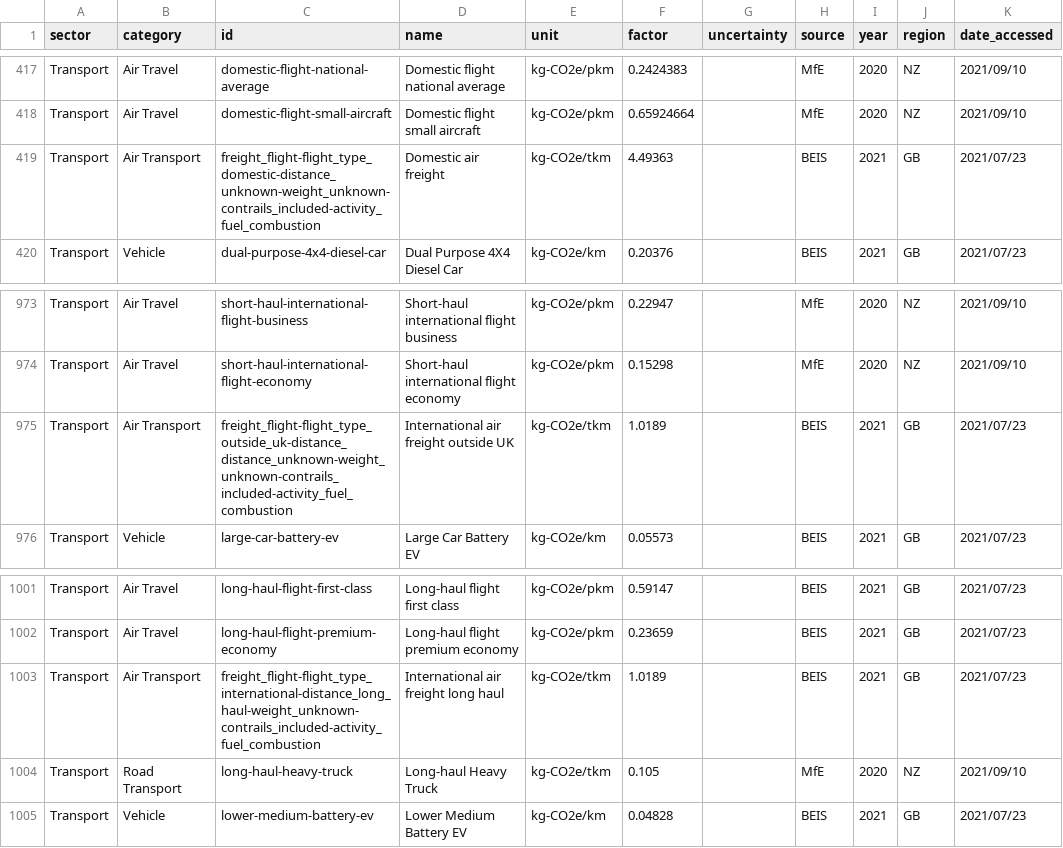
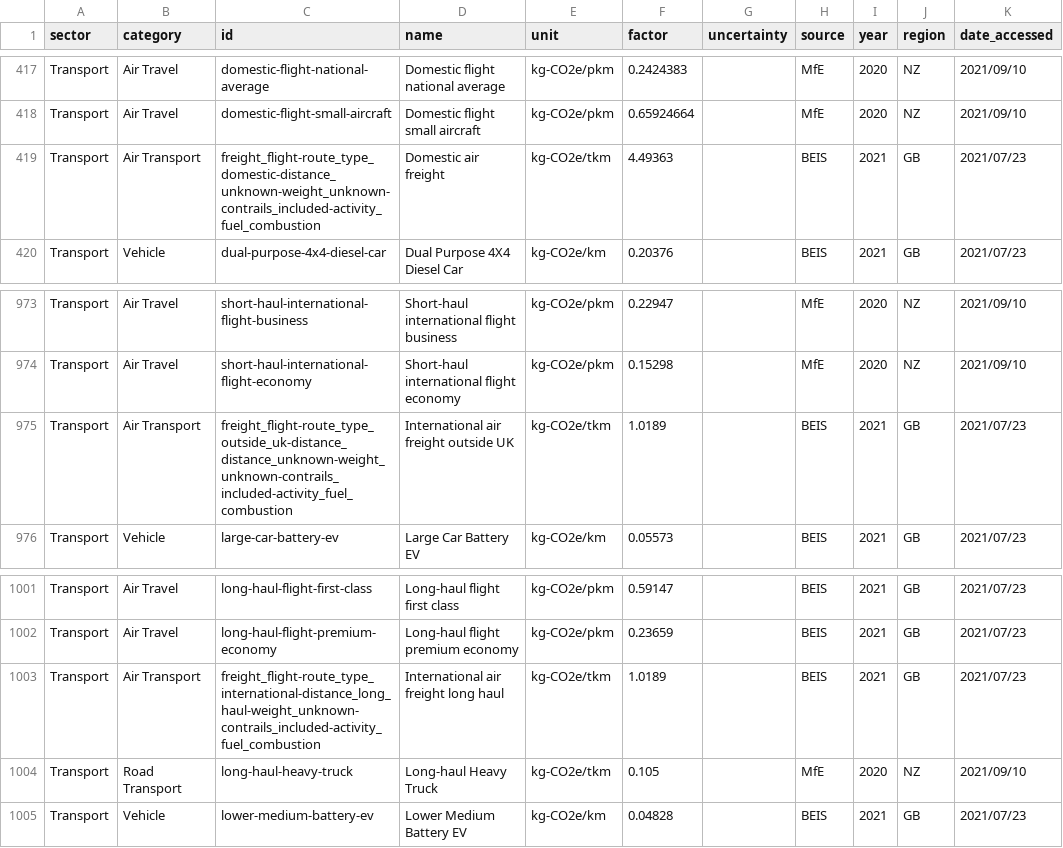
Before and after one commit to climatiq/Open-Emission-Factors-DB, a CSV file: OpenEmissionFactorsDB.csv, drawn as a sheet; only a part is shown, gaps mark what is left out; the diff covers the shown part only; the diff names each change by its address in the sheet, - before the commit and + after, or states it on an @@ line.

Commit message:
Update flight_type to route_type for conformity

```diff
--- a/OpenEmissionFactorsDB.csv
+++ b/OpenEmissionFactorsDB.csv
-C419 (id): freight_flight-flight_type_domestic-distance_unknown-weight_unknown-contrails_included-activity_fuel_combustion
+C419 (id): freight_flight-route_type_domestic-distance_unknown-weight_unknown-contrails_included-activity_fuel_combustion
-C975 (id): freight_flight-flight_type_outside_uk-distance_distance_unknown-weight_unknown-contrails_included-activity_fuel_combustion
+C975 (id): freight_flight-route_type_outside_uk-distance_distance_unknown-weight_unknown-contrails_included-activity_fuel_combustion
-C1003 (id): freight_flight-flight_type_international-distance_long_haul-weight_unknown-contrails_included-activity_fuel_combustion
+C1003 (id): freight_flight-route_type_international-distance_long_haul-weight_unknown-contrails_included-activity_fuel_combustion
```
Also changed, not shown: 18 edited cells elsewhere in this file.
